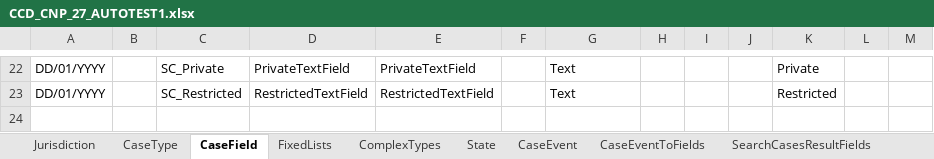
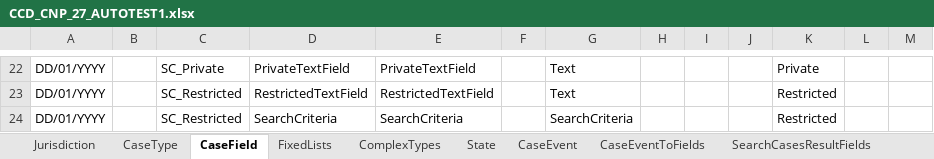
Before and after one commit to hmcts/ccd-test-definitions, an Excel workbook: src/main/resources/uk/gov/hmcts/ccd/test_definitions/excel/CCD_CNP_27_AUTOTEST1.xlsx, sheet CaseField, drawn as a sheet; only a part is shown, gaps mark what is left out; values as stored, in another font and other column widths than the file's, no borders; the diff names each change by its address in the sheet, - before the commit and + after, or states it on an @@ line.

Commit message:
adding changes for new global search tests

```diff
--- a/src/main/resources/uk/gov/hmcts/ccd/test_definitions/excel/CCD_CNP_27_AUTOTEST1.xlsx (sheet CaseField)
+++ b/src/main/resources/uk/gov/hmcts/ccd/test_definitions/excel/CCD_CNP_27_AUTOTEST1.xlsx (sheet CaseField)
+row 24: DD/01/YYYY |  | SC_Restricted | SearchCriteria | SearchCriteria |  | SearchCriteria |  |  |  | Restricted
```
Also changed, not shown: sheet AuthorisationCaseField, other sheet tabs, src/main/resources/uk/gov/hmcts/ccd/test_definitions/excel/BEFTA_Master_Definition.xlsx, 14 other files.
